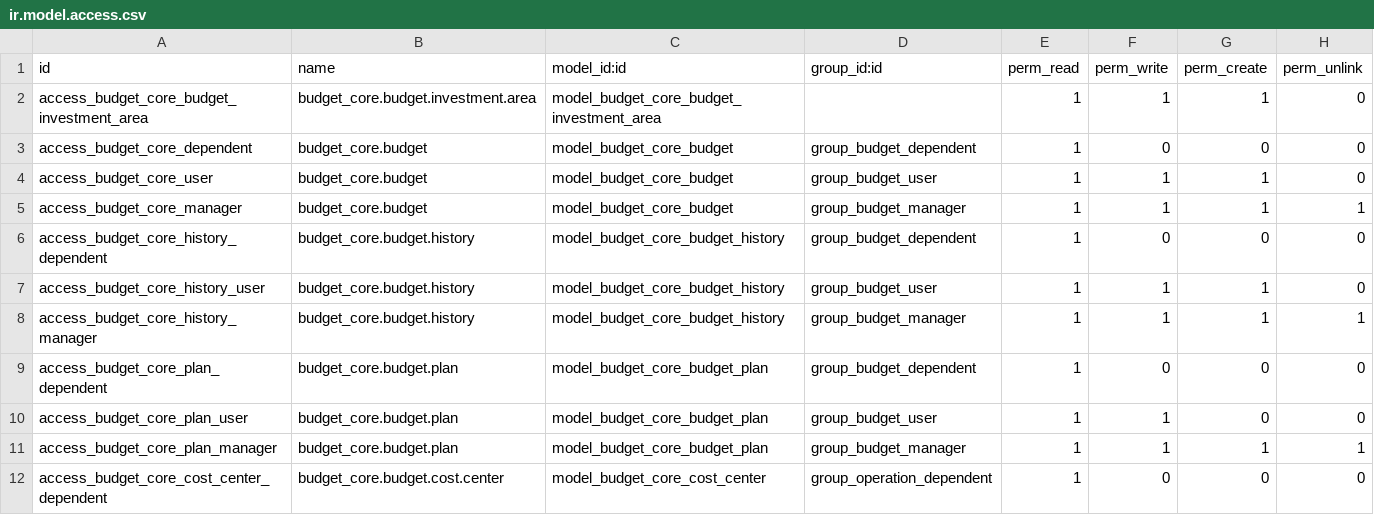
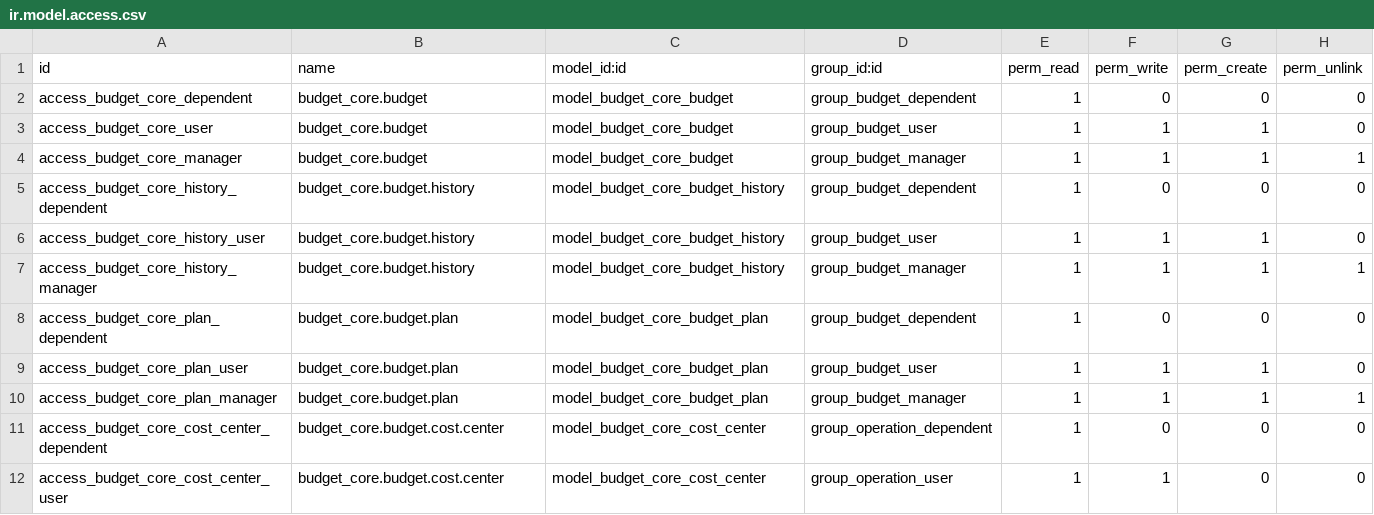
Before and after one commit to Guobower/odoo-budget-core, a CSV file: security/ir.model.access.csv, drawn as a sheet; only a part is shown; the shorter side is filled out with more unchanged rows.

```diff
--- a/security/ir.model.access.csv
+++ b/security/ir.model.access.csv
@@ -1,3 +1,2 @@
 id,name,model_id:id,group_id:id,perm_read,perm_write,perm_create,perm_unlink
-access_budget_core_budget_investment_area,budget_core.budget.investment.area,model_budget_core_budget_investment_area,,1,1,1,0
 access_budget_core_dependent,budget_core.budget,model_budget_core_budget,group_budget_dependent,1,0,0,0
@@ -9,3 +8,3 @@ access_budget_core_history_manager,budget_core.budget.history,model_budget_core_
 access_budget_core_plan_dependent,budget_core.budget.plan,model_budget_core_budget_plan,group_budget_dependent,1,0,0,0
-access_budget_core_plan_user,budget_core.budget.plan,model_budget_core_budget_plan,group_budget_user,1,1,0,0
+access_budget_core_plan_user,budget_core.budget.plan,model_budget_core_budget_plan,group_budget_user,1,1,1,0
 access_budget_core_plan_manager,budget_core.budget.plan,model_budget_core_budget_plan,group_budget_manager,1,1,1,1
```
Also changed, not shown: 7 other files.
